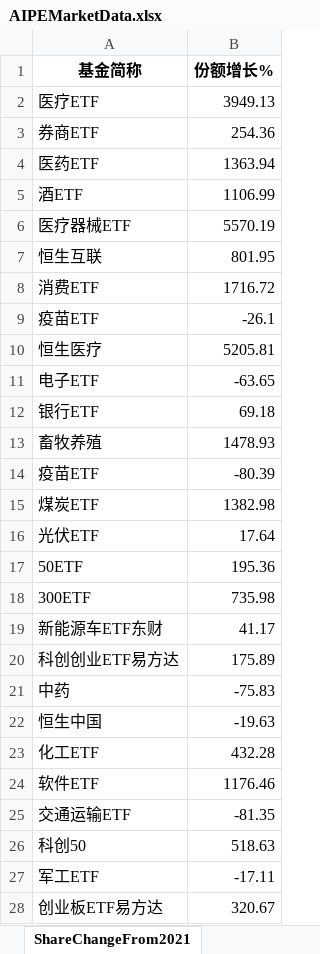
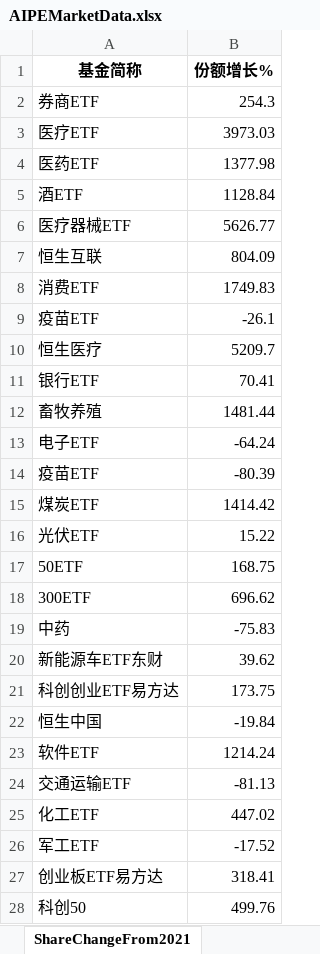
Before and after one commit to digital-era/AIPEMarketData, an Excel workbook: data/AIPEMarketData.xlsx, sheet ShareChangeFrom2021, drawn as a sheet; only a part is shown; values as stored, in another font and other column widths than the file's, no borders; removed rows and columns are numbered as before the commit, all else as after; the diff covers the shown part only; the diff names each change by its address in the sheet, - before the commit and + after, or states it on an @@ line.

```diff
--- a/data/AIPEMarketData.xlsx (sheet ShareChangeFrom2021)
+++ b/data/AIPEMarketData.xlsx (sheet ShareChangeFrom2021)
-row 2: 医疗ETF | 3949.13
-B2 (份额增长%): 254.36
+B2 (份额增长%): 254.3
+row 3: 医疗ETF | 3973.03
-B4 (份额增长%): 1363.94
+B4 (份额增长%): 1377.98
-B5 (份额增长%): 1106.99
+B5 (份额增长%): 1128.84
-B6 (份额增长%): 5570.19
+B6 (份额增长%): 5626.77
-B7 (份额增长%): 801.95
+B7 (份额增长%): 804.09
-B8 (份额增长%): 1716.72
+B8 (份额增长%): 1749.83
-B10 (份额增长%): 5205.81
+B10 (份额增长%): 5209.7
-row 11: 电子ETF | -63.65
-B11 (份额增长%): 69.18
+B11 (份额增长%): 70.41
-B12 (份额增长%): 1478.93
+B12 (份额增长%): 1481.44
+row 13: 电子ETF | -64.24
-B15 (份额增长%): 1382.98
+B15 (份额增长%): 1414.42
-B16 (份额增长%): 17.64
+B16 (份额增长%): 15.22
-B17 (份额增长%): 195.36
+B17 (份额增长%): 168.75
-B18 (份额增长%): 735.98
+B18 (份额增长%): 696.62
-row 19: 新能源车ETF东财 | 41.17
-row 20: 科创创业ETF易方达 | 175.89
+row 20: 新能源车ETF东财 | 39.62
+row 21: 科创创业ETF易方达 | 173.75
-B22 (份额增长%): -19.63
+B22 (份额增长%): -19.84
-row 23: 化工ETF | 432.28
-B23 (份额增长%): 1176.46
+B23 (份额增长%): 1214.24
-B24 (份额增长%): -81.35
+B24 (份额增长%): -81.13
-row 26: 科创50 | 518.63
+row 25: 化工ETF | 447.02
-B26 (份额增长%): -17.11
+B26 (份额增长%): -17.52
-B27 (份额增长%): 320.67
+B27 (份额增长%): 318.41
+row 28: 科创50 | 499.76
```
Also changed, not shown: 7 added rows, 7 removed rows and 23 edited cells elsewhere in this sheet, sheet DistributeHotIndustry, sheet PriceThisYearChange, sheet ShareThisYearChange, sheet PriceChangeFrom2021, sheet TopStockIn5DaysMainFund, sheet TopStockInTopPotScore, 7 more sheets, 15 other files.
